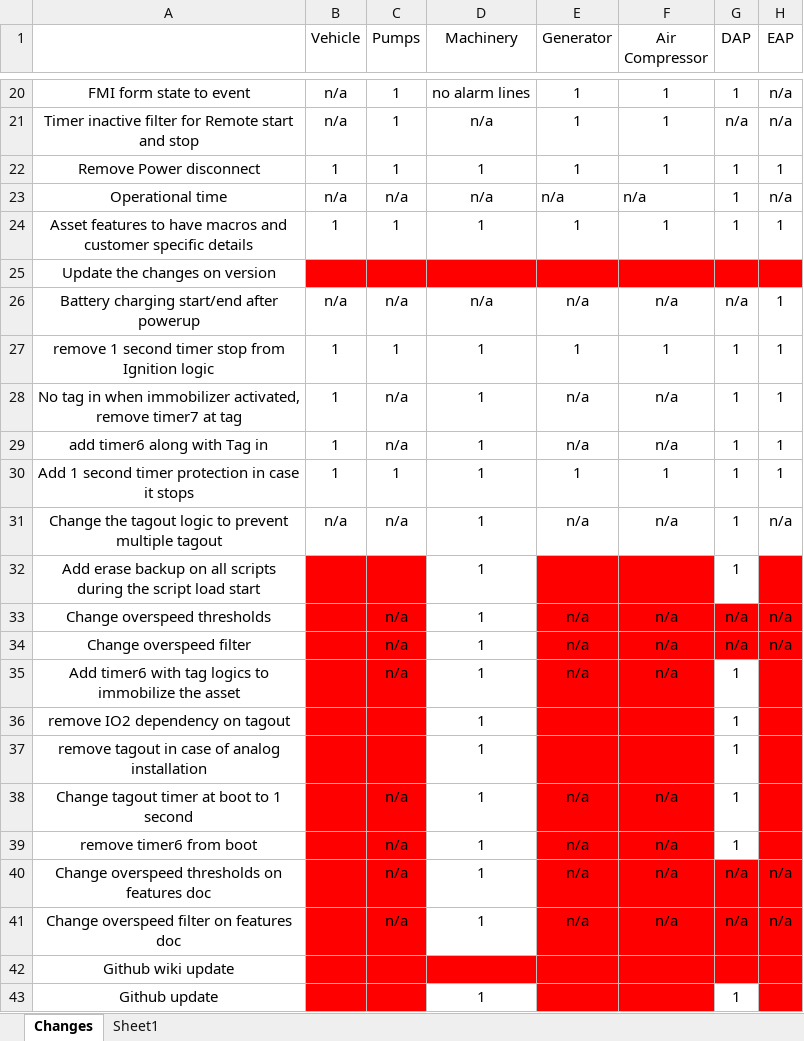
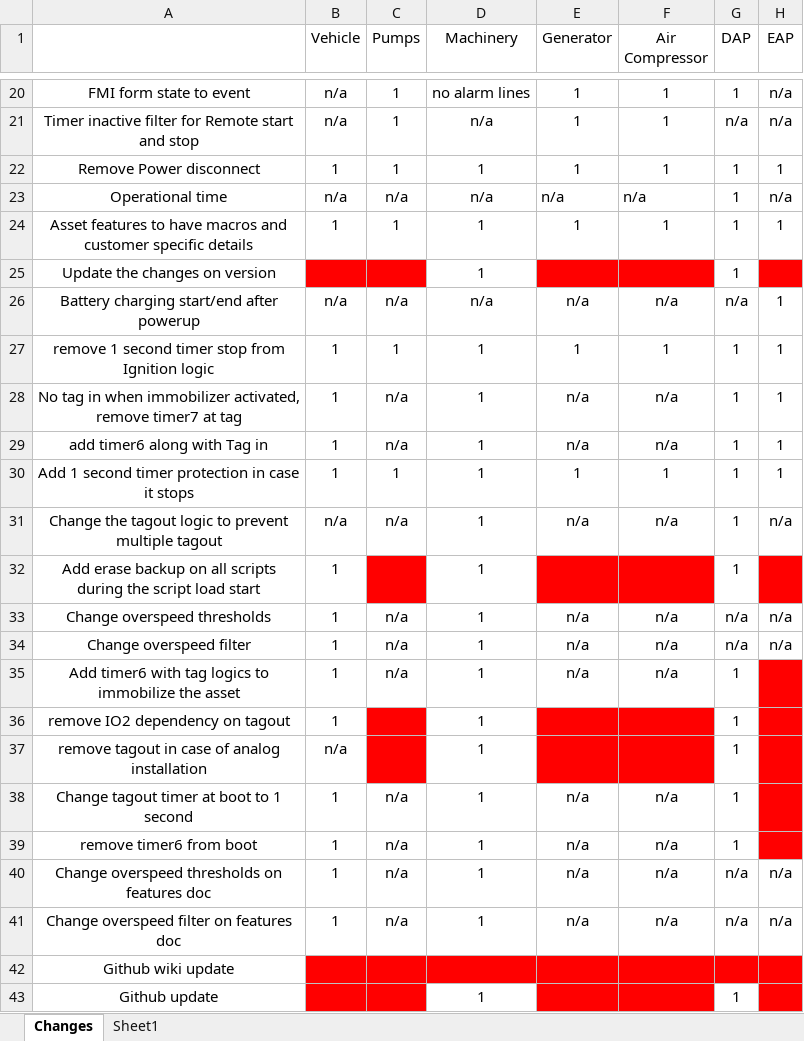
Before and after one commit to niyaskareem/HEMSScripts, an Excel workbook: HEMSv1.1 Configs/Version control.xlsx, sheet Changes, drawn as a sheet; only a part is shown, gaps mark what is left out; values as stored, in another font and other column widths than the file's, no borders; the diff names each change by its address in the sheet, - before the commit and + after, or states it on an @@ line.

```diff
--- a/HEMSv1.1 Configs/Version control.xlsx (sheet Changes)
+++ b/HEMSv1.1 Configs/Version control.xlsx (sheet Changes)
-D25 (Machinery): (empty)
+D25 (Machinery): 1
-D25 fill: #FF0000
+D25 fill: none
-G25 (DAP): (empty)
+G25 (DAP): 1
-G25 fill: #FF0000
+G25 fill: none
-B32:B36 (Vehicle): (empty)
+B32:B36 (Vehicle): 1
-B32 fill: #FF0000
+B32 fill: none
-B33:C35 fill: #FF0000
+B33:C35 fill: none
-E33:H34 fill: #FF0000
+E33:H34 fill: none
-E35:F35 fill: #FF0000
+E35:F35 fill: none
-B36:B37 fill: #FF0000
+B36:B37 fill: none
-B37 (Vehicle): (empty)
+B37 (Vehicle): n/a
-B38:B41 (Vehicle): (empty)
+B38:B41 (Vehicle): 1
-B38:C41 fill: #FF0000
+B38:C41 fill: none
-E38:F39 fill: #FF0000
+E38:F39 fill: none
-E40:H41 fill: #FF0000
+E40:H41 fill: none
```
Also changed, not shown: 2 other files.
